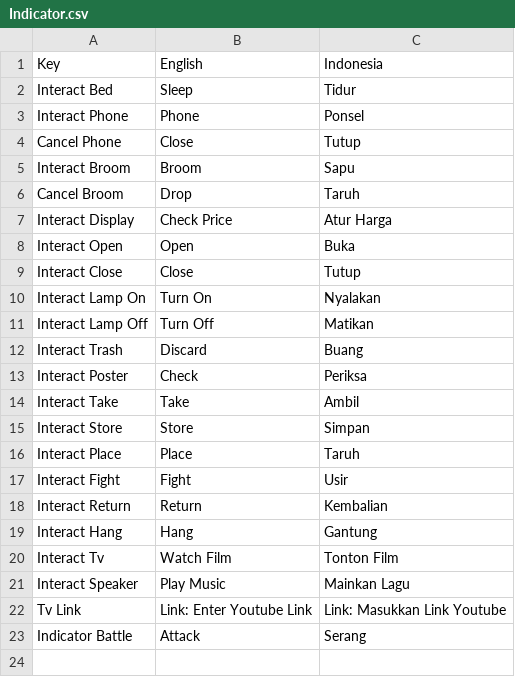
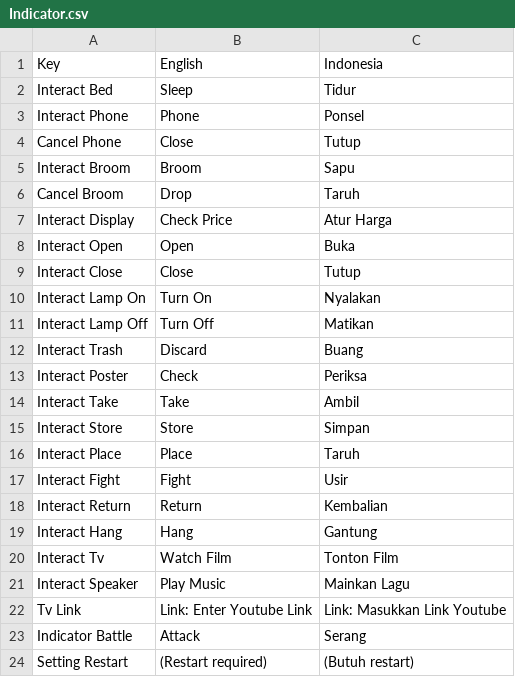
Before and after one commit to DanishAlifArsan/PT-Arudam, a CSV file: Assets/SimpleLocalization/Resources/Localization/Indicator.csv, drawn as a sheet; the diff names each change by its address in the sheet, - before the commit and + after, or states it on an @@ line.

Commit message:
restart after change setting

```diff
--- a/Assets/SimpleLocalization/Resources/Localization/Indicator.csv
+++ b/Assets/SimpleLocalization/Resources/Localization/Indicator.csv
+row 24: Setting Restart | (Restart required) | (Butuh restart)
```
Also changed, not shown: Assets/SimpleLocalization/Resources/Localization/Menu.csv, 2 other files.
